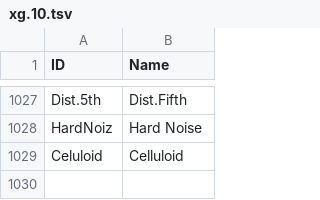
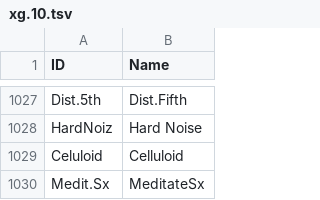
Before and after one commit to ltgcgo/octavia, a TSV file: data/map/xg.10.tsv, drawn as a sheet; only a part is shown, gaps mark what is left out.

```diff
--- a/data/map/xg.10.tsv
+++ b/data/map/xg.10.tsv
@@ -1029 +1029,2 @@ HardNoiz	Hard Noise
 Celuloid	Celluloid
+Medit.Sx	MeditateSx
```
Also changed, not shown: data/bank/xg.tsv, data/map/xg.12.tsv, 2 other files.
